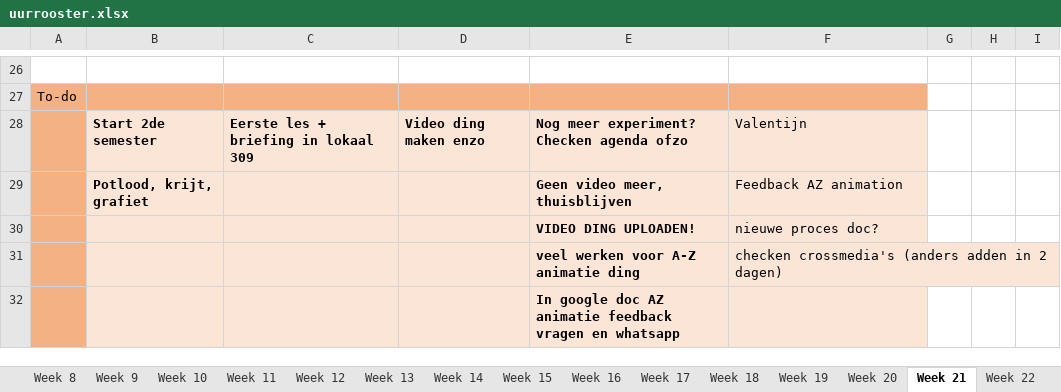
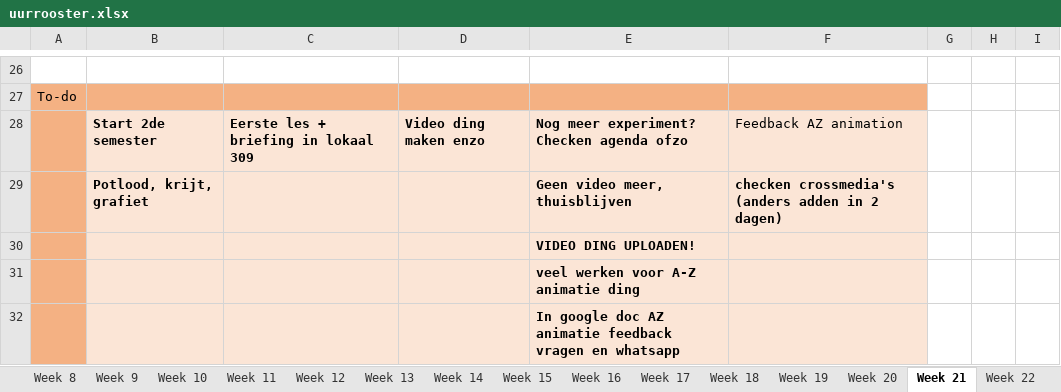
Before and after one commit to ninjahisser/LUCA-2, an Excel workbook: uurrooster.xlsx, sheet Week 21, drawn as a sheet; only a part is shown, gaps mark what is left out; values as stored, in another font and other column widths than the file's, no borders; conditional formats not drawn; the diff names each change by its address in the sheet, - before the commit and + after, or states it on an @@ line.

```diff
--- a/uurrooster.xlsx (sheet Week 21)
+++ b/uurrooster.xlsx (sheet Week 21)
-F28: Valentijn
+F28: Feedback AZ animation
-F29: Feedback AZ animation
+F29: checken crossmedia's (anders adden in 2 dagen)
-F29 bold: off
+F29 bold: on
-F30: nieuwe proces doc?
+F30: (empty)
-F31: checken crossmedia's (anders adden in 2 dagen)
+F31: (empty)
```
Also changed, not shown: 22 other files.
